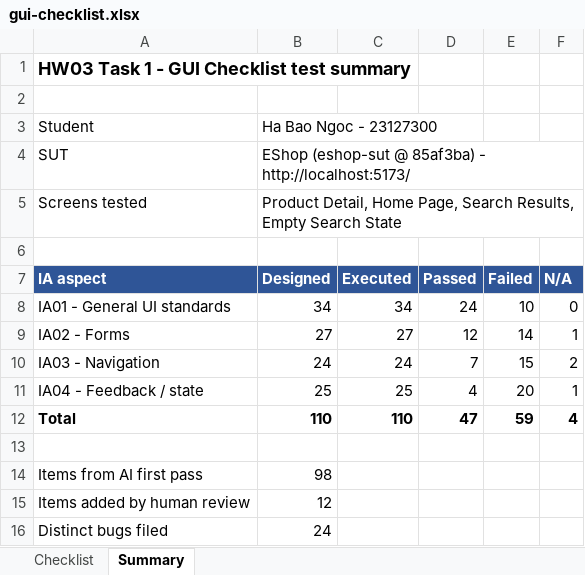
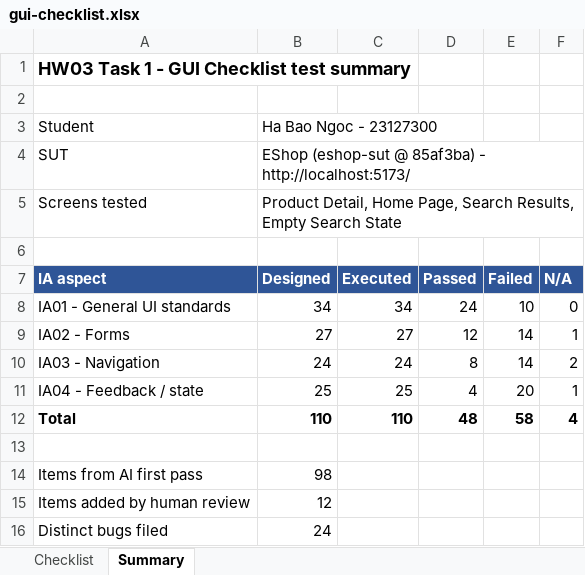
Before and after one commit to lmchkhi/CS423-CSC15003-Testing-N08, an Excel workbook: checklist/gui-checklist.xlsx, sheet Summary, drawn as a sheet; values as stored, in another font and other column widths than the file's, no borders; the diff names each change by its address in the sheet, - before the commit and + after, or states it on an @@ line.

```diff
--- a/checklist/gui-checklist.xlsx (sheet Summary)
+++ b/checklist/gui-checklist.xlsx (sheet Summary)
-D10 (Passed): 7
+D10 (Passed): 8
-E10 (Failed): 15
+E10 (Failed): 14
-D12 (Passed): 47
+D12 (Passed): 48
-E12 (Failed): 59
+E12 (Failed): 58
```
Also changed, not shown: sheet Checklist, 51 other files.
